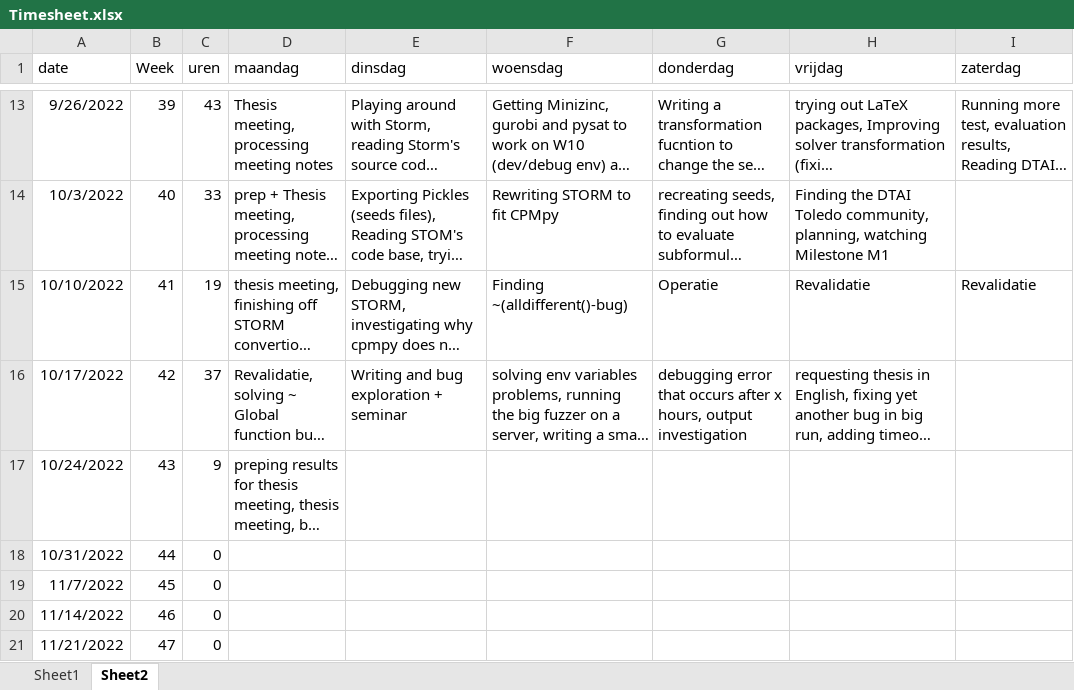
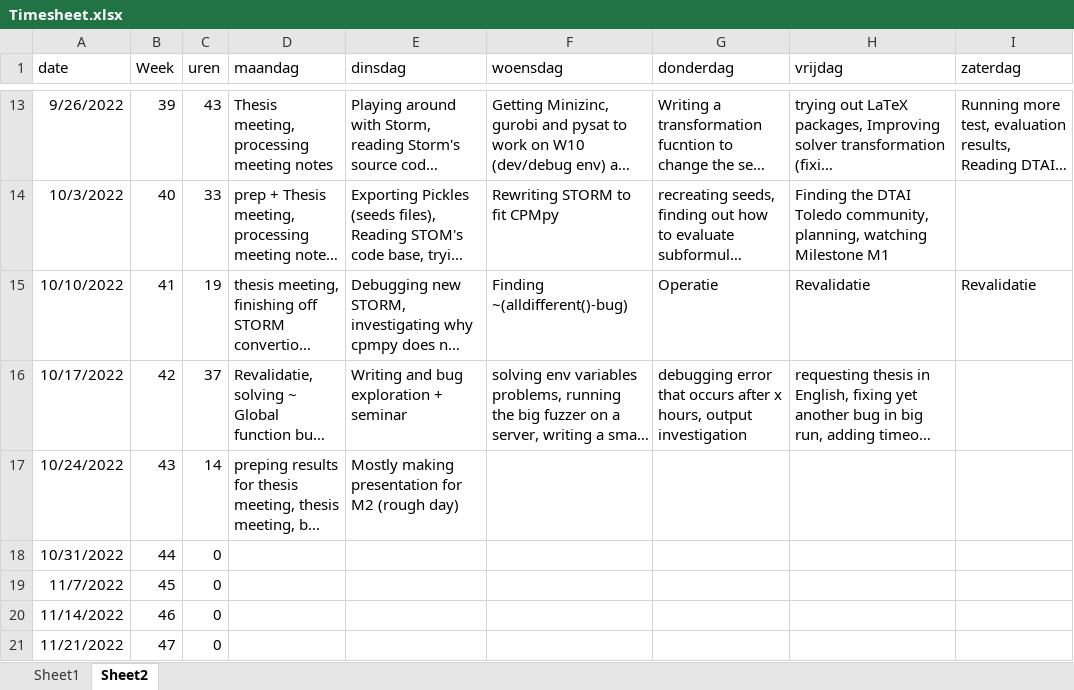
Before and after one commit to rubenkindt/Masterproef-paper-RubenKindt, an Excel workbook: Timesheet.xlsx, sheet Sheet2, drawn as a sheet; only a part is shown, gaps mark what is left out; long unchanged cells end in …; values as stored, in another font and other column widths than the file's, no borders; the diff names each change by its address in the sheet, - before the commit and + after, or states it on an @@ line.

```diff
--- a/Timesheet.xlsx (sheet Sheet2)
+++ b/Timesheet.xlsx (sheet Sheet2)
-C17 (uren): 9
+C17 (uren): 14
-E17 (dinsdag): (empty)
+E17 (dinsdag): Mostly making presentation for M2 (rough day)
```
Also changed, not shown: sheet Sheet1, charts or pictures, 5 other files.
